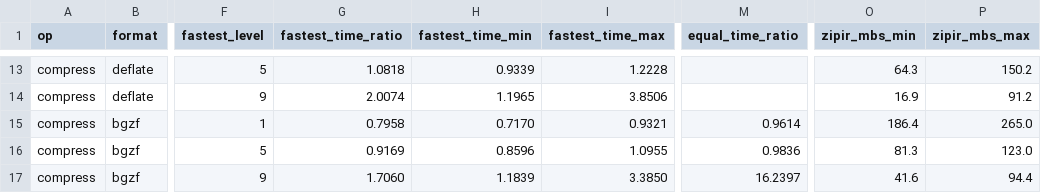
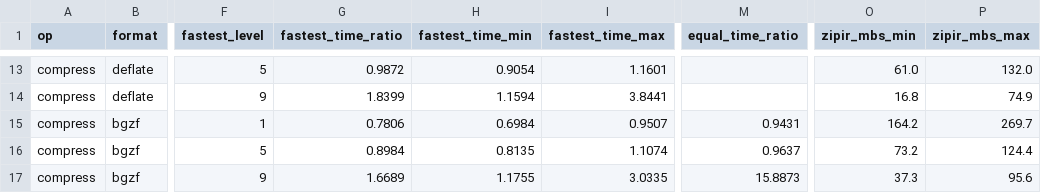
Before and after one commit to eneskemalergin/zipir, a TSV file: bench/linux-x86-avx2/summary.tsv, drawn as a sheet; only a part is shown, gaps mark what is left out; the diff covers the shown part only; the diff names each change by its address in the sheet, - before the commit and + after, or states it on an @@ line.

```diff
--- a/bench/linux-x86-avx2/summary.tsv
+++ b/bench/linux-x86-avx2/summary.tsv
-G13 (fastest_time_ratio): 1.0818
+G13 (fastest_time_ratio): 0.9872
-H13 (fastest_time_min): 0.9339
+H13 (fastest_time_min): 0.9054
-I13 (fastest_time_max): 1.2228
+I13 (fastest_time_max): 1.1601
-O13 (zipir_mbs_min): 64.3
+O13 (zipir_mbs_min): 61.0
-P13 (zipir_mbs_max): 150.2
+P13 (zipir_mbs_max): 132.0
-G14 (fastest_time_ratio): 2.0074
+G14 (fastest_time_ratio): 1.8399
-H14 (fastest_time_min): 1.1965
+H14 (fastest_time_min): 1.1594
-I14 (fastest_time_max): 3.8506
+I14 (fastest_time_max): 3.8441
-O14 (zipir_mbs_min): 16.9
+O14 (zipir_mbs_min): 16.8
-P14 (zipir_mbs_max): 91.2
+P14 (zipir_mbs_max): 74.9
-G15 (fastest_time_ratio): 0.7958
+G15 (fastest_time_ratio): 0.7806
-H15 (fastest_time_min): 0.7170
+H15 (fastest_time_min): 0.6984
-I15 (fastest_time_max): 0.9321
+I15 (fastest_time_max): 0.9507
-M15 (equal_time_ratio): 0.9614
+M15 (equal_time_ratio): 0.9431
-O15 (zipir_mbs_min): 186.4
+O15 (zipir_mbs_min): 164.2
-P15 (zipir_mbs_max): 265.0
+P15 (zipir_mbs_max): 269.7
-G16 (fastest_time_ratio): 0.9169
+G16 (fastest_time_ratio): 0.8984
-H16 (fastest_time_min): 0.8596
+H16 (fastest_time_min): 0.8135
-I16 (fastest_time_max): 1.0955
+I16 (fastest_time_max): 1.1074
-M16 (equal_time_ratio): 0.9836
+M16 (equal_time_ratio): 0.9637
-O16 (zipir_mbs_min): 81.3
+O16 (zipir_mbs_min): 73.2
-P16 (zipir_mbs_max): 123.0
+P16 (zipir_mbs_max): 124.4
-G17 (fastest_time_ratio): 1.7060
+G17 (fastest_time_ratio): 1.6689
-H17 (fastest_time_min): 1.1839
+H17 (fastest_time_min): 1.1755
-I17 (fastest_time_max): 3.3850
+I17 (fastest_time_max): 3.0335
-M17 (equal_time_ratio): 16.2397
+M17 (equal_time_ratio): 15.8873
-O17 (zipir_mbs_min): 41.6
+O17 (zipir_mbs_min): 37.3
-P17 (zipir_mbs_max): 94.4
+P17 (zipir_mbs_max): 95.6
```
Also changed, not shown: 59 edited cells elsewhere in this file, bench/linux-x86-avx2/measurements.tsv, 24 other files.
